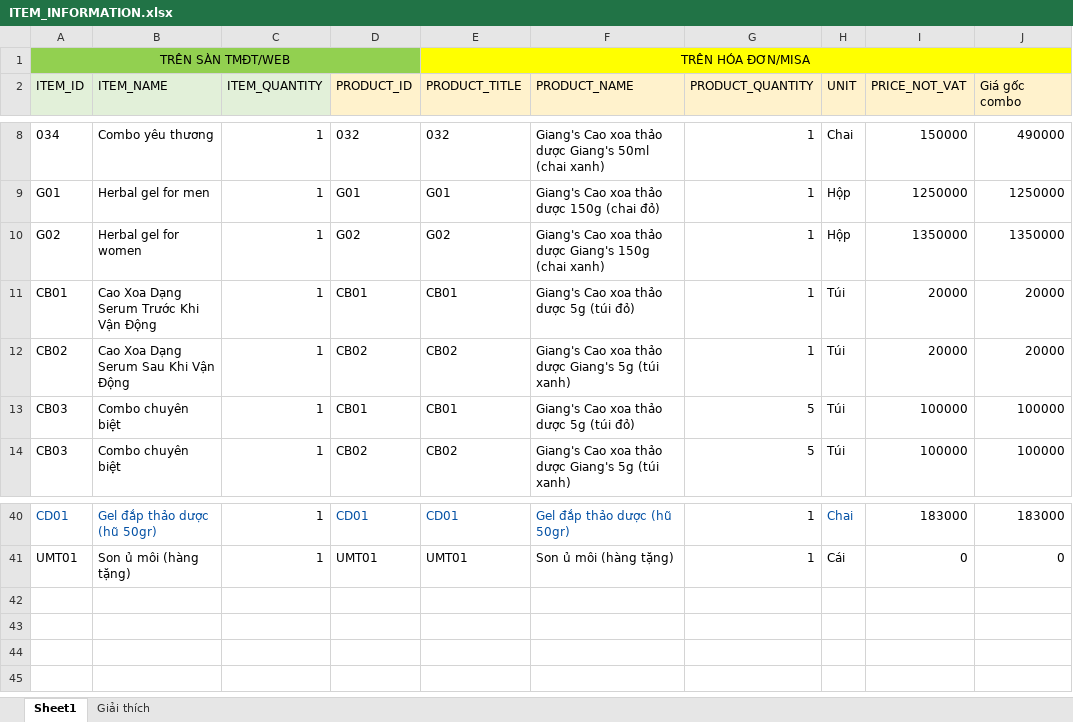
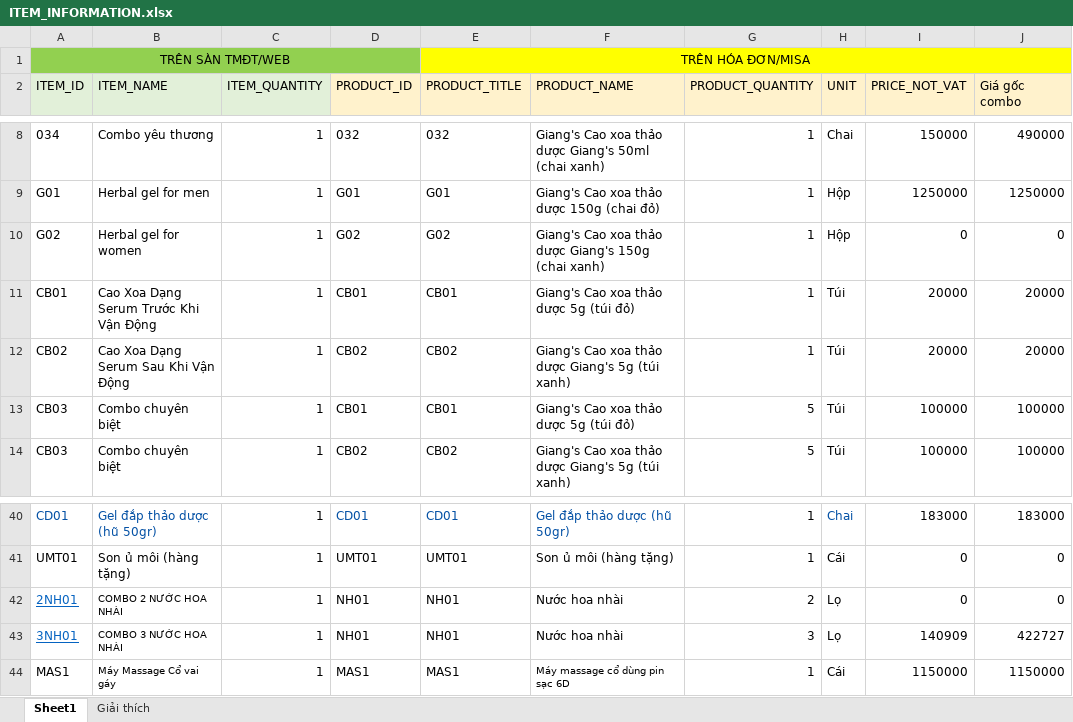
Before and after one commit to TrieuHuy2712/MiddlewareTool, an Excel workbook: ITEM_INFORMATION.xlsx, sheet Sheet1, drawn as a sheet; only a part is shown, gaps mark what is left out; values as stored, in another font and other column widths than the file's, no borders; the diff names each change by its address in the sheet, - before the commit and + after, or states it on an @@ line.

```diff
--- a/ITEM_INFORMATION.xlsx (sheet Sheet1)
+++ b/ITEM_INFORMATION.xlsx (sheet Sheet1)
-I10 (PRICE_NOT_VAT): 1350000
+I10 (PRICE_NOT_VAT): 0
-J10 (Giá gốc combo): 1350000
+J10 (Giá gốc combo): 0
+row 42: 2NH01 | COMBO 2 NƯỚC HOA NHÀI | 1 | NH01 | NH01 | Nước hoa nhài | 2 | Lọ | 0 | 0
+row 43: 3NH01 | COMBO 3 NƯỚC HOA NHÀI | 1 | NH01 | NH01 | Nước hoa nhài | 3 | Lọ | 140909 | 422727
+row 44: MAS1 | Máy Massage Cổ vai gáy | 1 | MAS1 | MAS1 | Máy massage cổ dùng pin sạc 6D | 1 | Cái | 1150000 | 1150000
```
Also changed, not shown: 2 other files.
